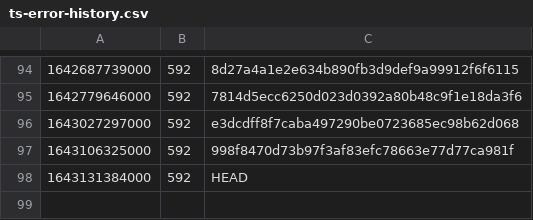
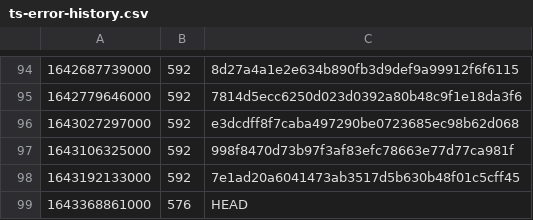
Before and after one commit to guardian/support-frontend, a CSV file: support-frontend/ts-error-history.csv, drawn as a sheet; only a part is shown, gaps mark what is left out; removed rows and columns are numbered as before the commit, all else as after; the diff names each change by its address in the sheet, - before the commit and + after, or states it on an @@ line.

Commit message:
Fix basic TS errors, warnings, and formatting issues (#3417)
* Fix basic TS errors, warnings, formatting

This is my first proper pass at fixing TS errors in the code base. To start with I've focused on replacing the defunct `Node` import with `ReactNode`. Other changes are limited to formatting and explicit return types. The PR reduces the error count by 16.

```diff
--- a/support-frontend/ts-error-history.csv
+++ b/support-frontend/ts-error-history.csv
-row 98: 1643131384000 | 592 | HEAD
+row 98: 1643192133000 | 592 | 7e1ad20a6041473ab3517d5b630b48f01c5cff45
+row 99: 1643368861000 | 576 | HEAD
```
Also changed, not shown: 17 other files.
